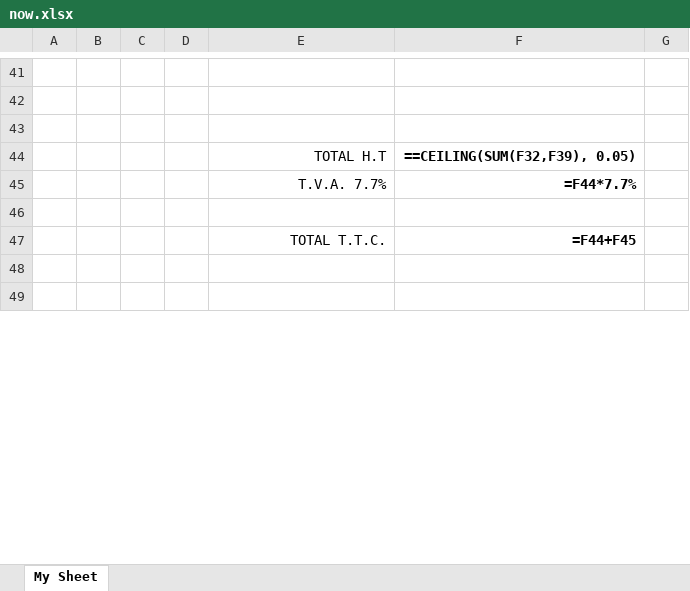
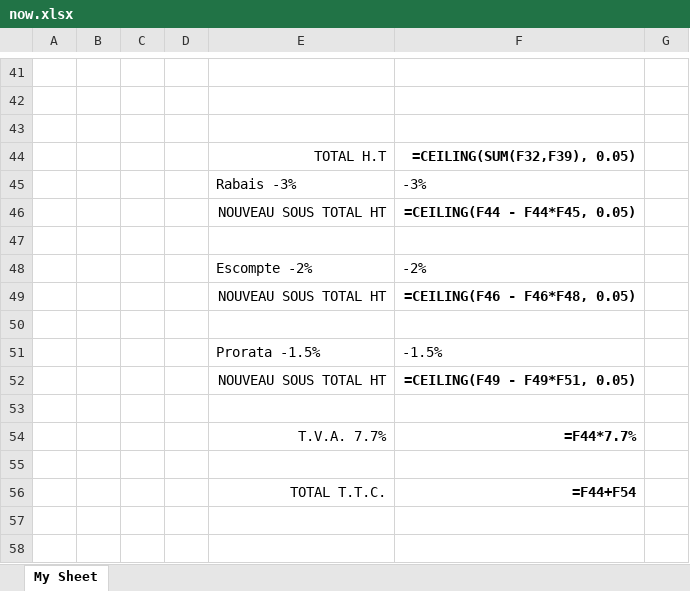
Before and after one commit to walidvb/gri-excel, an Excel workbook: now.xlsx, sheet My Sheet, drawn as a sheet; only a part is shown, gaps mark what is left out; values as stored, in another font and other column widths than the file's, no borders; formulas without a stored value are shown as written; charts and pictures not drawn; addresses are those after the commit; the diff names each change by its address in the sheet, - before the commit and + after, or states it on an @@ line.

```diff
--- a/now.xlsx (sheet My Sheet)
+++ b/now.xlsx (sheet My Sheet)
-F44: ==CEILING(SUM(F32,F39), 0.05)
+F44: =CEILING(SUM(F32,F39), 0.05)
+row 45:  |  |  |  | Rabais -3% | -3%
+row 46:  |  |  |  | NOUVEAU SOUS TOTAL HT | =CEILING(F44 - F44*F45, 0.05)
+row 47: (empty)
+row 48:  |  |  |  | Escompte -2% | -2%
+row 49:  |  |  |  | NOUVEAU SOUS TOTAL HT | =CEILING(F46 - F46*F48, 0.05)
+row 50: (empty)
+row 51:  |  |  |  | Prorata -1.5% | -1.5%
+row 52:  |  |  |  | NOUVEAU SOUS TOTAL HT | =CEILING(F49 - F49*F51, 0.05)
+row 53: (empty)
-F56: =F44+F45
+F56: =F44+F54
```
Also changed, not shown: 2 other files.
